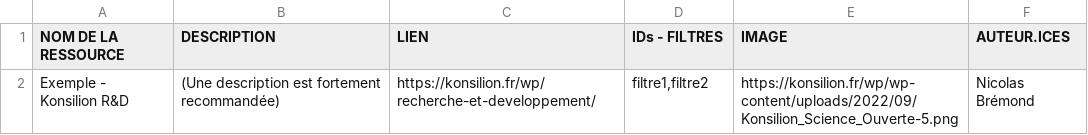
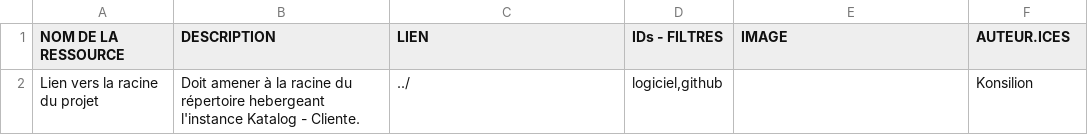
Before and after one commit to Konsilion/katalog-template, a CSV file: docs/etc/parametres/data.csv, drawn as a sheet; removed rows and columns are numbered as before the commit, all else as after; the diff names each change by its address in the sheet, - before the commit and + after, or states it on an @@ line.

Commit message:
Update data.csv

```diff
--- a/docs/etc/parametres/data.csv
+++ b/docs/etc/parametres/data.csv
-row 2: Exemple - Konsilion R&D | (Une description est fortement recommandée) | https://konsilion.fr/wp/recherche-et-developpement/ | filtre1,filtre2 | https://konsilion.fr/wp/wp-content/uploads/2022/09/Konsilion_Science_Ouverte-5.png | Nicolas Brémond
+row 2: Lien vers la racine du projet | Doit amener à la racine du répertoire hebergeant l'instance Katalog - Cliente. | ../ | logiciel,github |  | Konsilion
```
